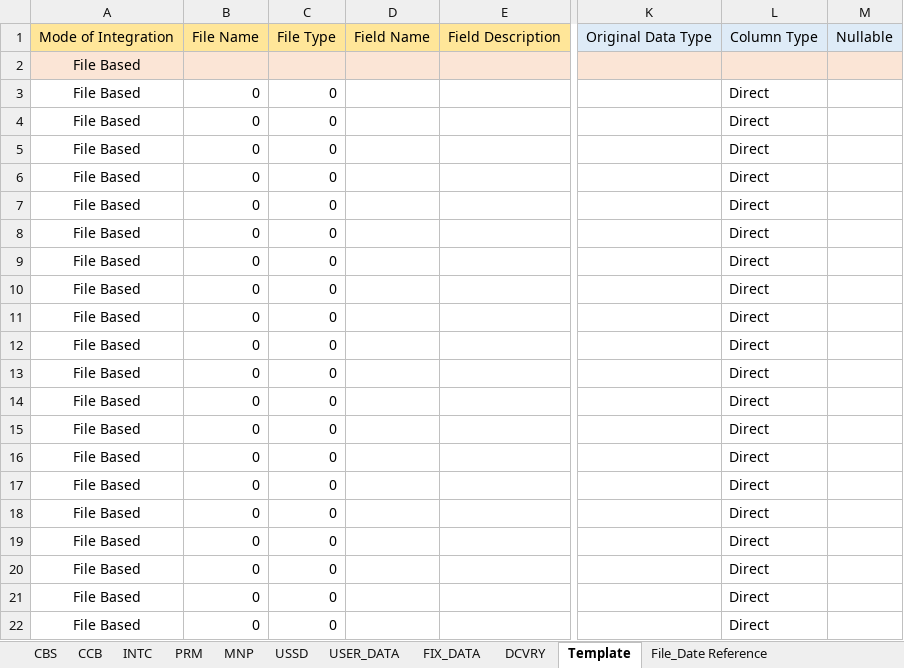
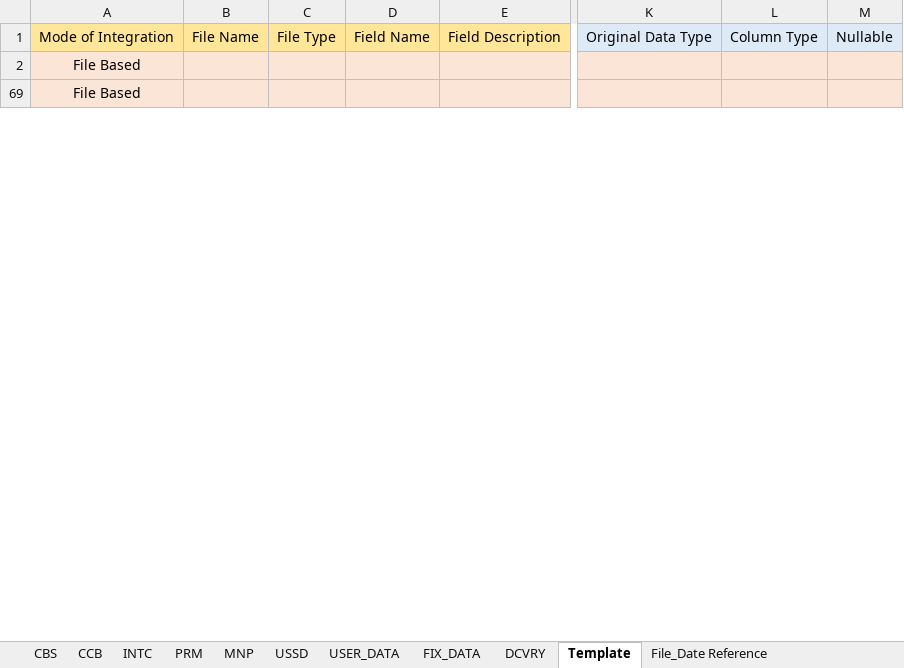
Before and after one commit to notting-hill/dtac_documents, an Excel workbook: DTAC-SOURCE-TO-TARGET-MAPPING_SET2.xlsx, sheet Template, drawn as a sheet; only a part is shown, gaps mark what is left out; the shorter side is filled out with more unchanged rows; values as stored, in another font and other column widths than the file's, no borders; rows hold the shown columns only; the diff covers the shown part only; the diff names each change by its address in the sheet, - before the commit and + after, or states it on an @@ line.

```diff
--- a/DTAC-SOURCE-TO-TARGET-MAPPING_SET2.xlsx (sheet Template)
+++ b/DTAC-SOURCE-TO-TARGET-MAPPING_SET2.xlsx (sheet Template)
-row 3: File Based | 0 | 0 |  |  |  | Direct
-row 4: File Based | 0 | 0 |  |  |  | Direct
-row 5: File Based | 0 | 0 |  |  |  | Direct
-row 6: File Based | 0 | 0 |  |  |  | Direct
-row 7: File Based | 0 | 0 |  |  |  | Direct
-row 8: File Based | 0 | 0 |  |  |  | Direct
-row 9: File Based | 0 | 0 |  |  |  | Direct
-row 10: File Based | 0 | 0 |  |  |  | Direct
-row 11: File Based | 0 | 0 |  |  |  | Direct
-row 12: File Based | 0 | 0 |  |  |  | Direct
-row 13: File Based | 0 | 0 |  |  |  | Direct
-row 14: File Based | 0 | 0 |  |  |  | Direct
-row 15: File Based | 0 | 0 |  |  |  | Direct
-row 16: File Based | 0 | 0 |  |  |  | Direct
-row 17: File Based | 0 | 0 |  |  |  | Direct
-row 18: File Based | 0 | 0 |  |  |  | Direct
-row 19: File Based | 0 | 0 |  |  |  | Direct
-row 20: File Based | 0 | 0 |  |  |  | Direct
-row 21: File Based | 0 | 0 |  |  |  | Direct
-row 22: File Based | 0 | 0 |  |  |  | Direct
```
Also changed, not shown: 163 removed rows elsewhere in this sheet, sheet PRM, sheet DCVRY, hidden cells, DTAC-SOURCE-TO-TARGET-MAPPING_Ver_0.4.2.xlsx, 3 other files.
